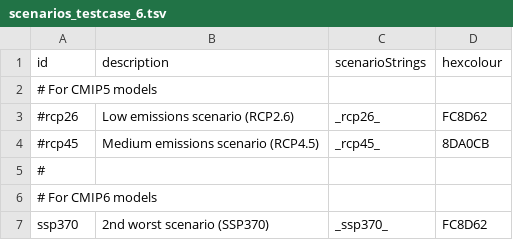
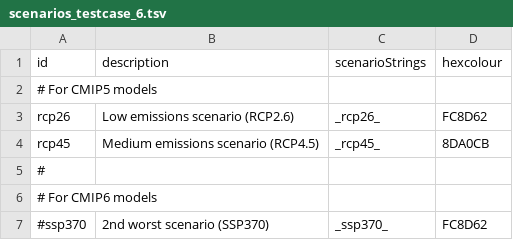
Before and after one commit to KSSno/KAPy, a TSV file: config/scenarios_testcase_6.tsv, drawn as a sheet.

Commit message:
Testing with only region dir in config

```diff
--- a/config/scenarios_testcase_6.tsv
+++ b/config/scenarios_testcase_6.tsv
@@ -2,6 +2,6 @@ id	description	scenarioStrings	hexcolour
 # For CMIP5 models
-#rcp26	Low emissions scenario (RCP2.6)	_rcp26_	FC8D62
-#rcp45	Medium emissions scenario (RCP4.5)	_rcp45_	8DA0CB
+rcp26	Low emissions scenario (RCP2.6)	_rcp26_	FC8D62
+rcp45	Medium emissions scenario (RCP4.5)	_rcp45_	8DA0CB
 #
 # For CMIP6 models
-ssp370	2nd worst scenario (SSP370)	_ssp370_	FC8D62
+#ssp370	2nd worst scenario (SSP370)	_ssp370_	FC8D62
```
Also changed, not shown: config/inputs_testcase_6.tsv, 5 other files.
